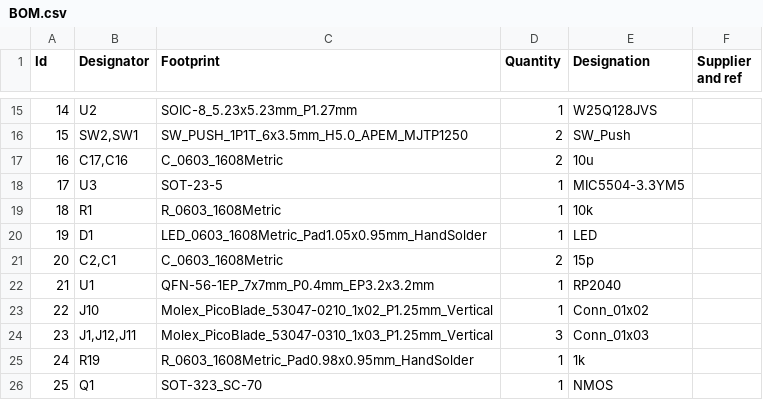
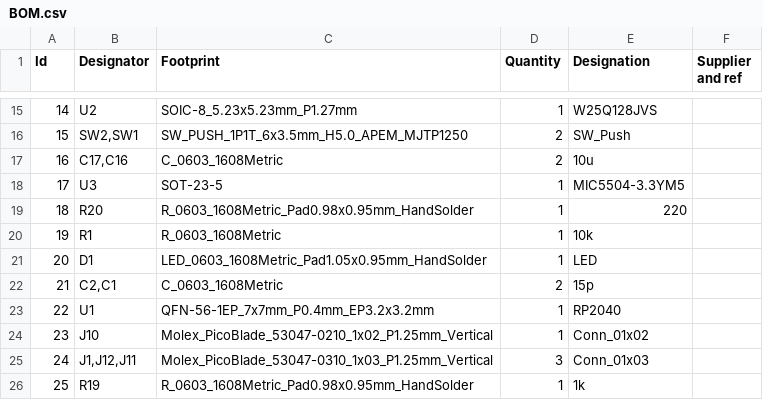
Before and after one commit to UMass-Robotics-Club/CAN-Board, a CSV file: CAD/Fab/BOM.csv, drawn as a sheet; only a part is shown, gaps mark what is left out; the shorter side is filled out with more unchanged rows; addresses are those after the commit; the diff names each change by its address in the sheet, - before the commit and + after, or states it on an @@ line.

```diff
--- a/CAD/Fab/BOM.csv
+++ b/CAD/Fab/BOM.csv
+row 19: 18 | R20 | R_0603_1608Metric_Pad0.98x0.95mm_HandSolder | 1 | 220
@@ column A (Id) renumbered from row 20 down @@
```
Also changed, not shown: 33 other files.
